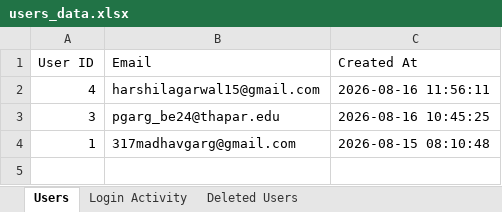
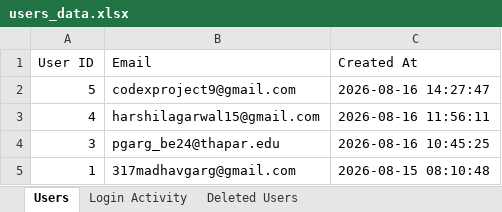
Before and after one commit to supremeinferno/codex-2.0, an Excel workbook: users_data.xlsx, sheet Users, drawn as a sheet; values as stored, in another font and other column widths than the file's, no borders; the diff names each change by its address in the sheet, - before the commit and + after, or states it on an @@ line.

```diff
--- a/users_data.xlsx (sheet Users)
+++ b/users_data.xlsx (sheet Users)
+row 2: 5 | codexproject9@gmail.com | 2026-08-16 14:27:47
```
Also changed, not shown: sheet Login Activity, 3 other files.
